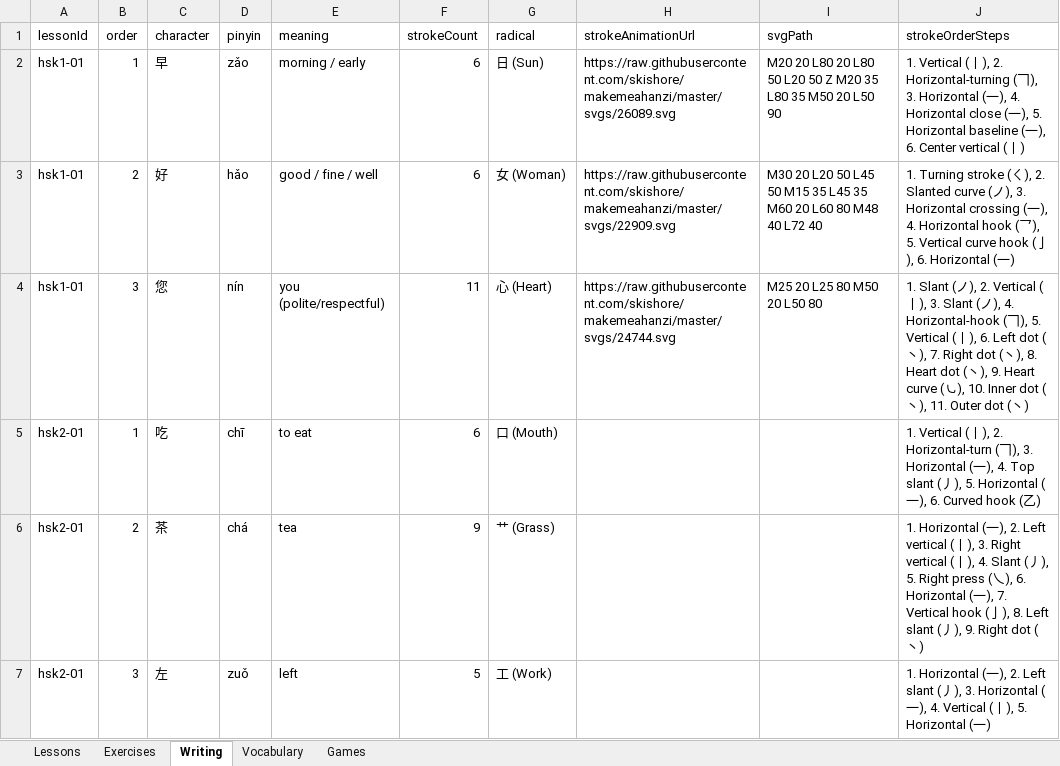
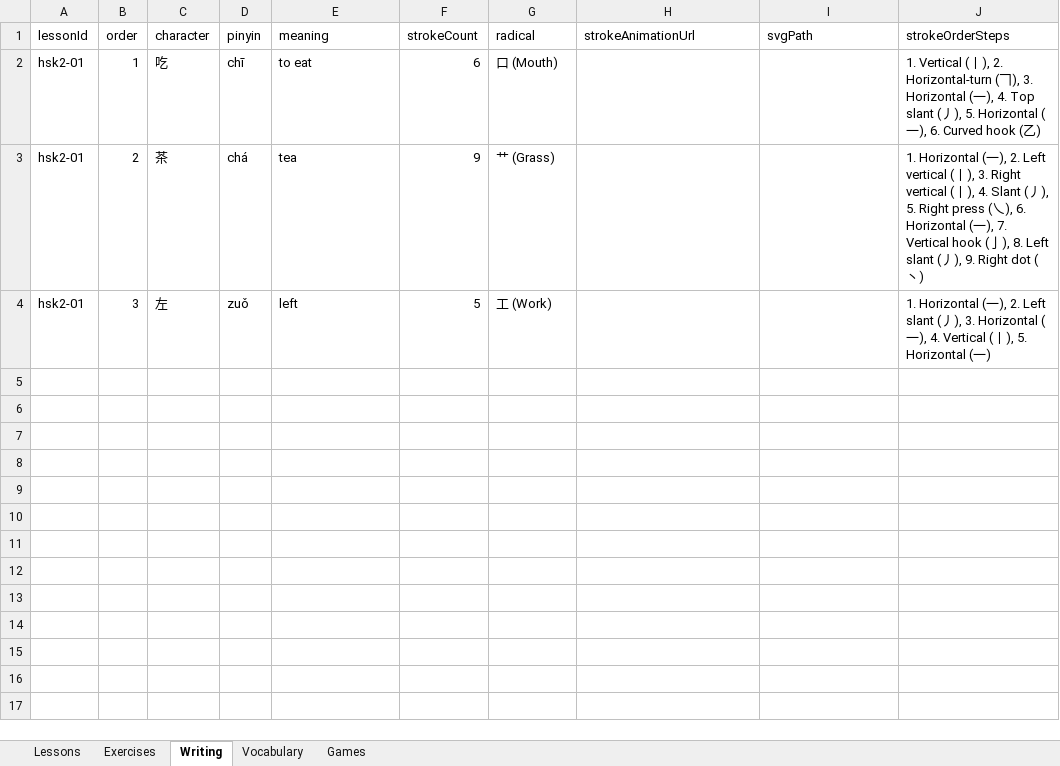
Before and after one commit to suyi-kyaw/edu-learning-hub, an Excel workbook: data/lessons.xlsx, sheet Writing, drawn as a sheet; values as stored, in another font and other column widths than the file's, no borders; the diff names each change by its address in the sheet, - before the commit and + after, or states it on an @@ line.

```diff
--- a/data/lessons.xlsx (sheet Writing)
+++ b/data/lessons.xlsx (sheet Writing)
-row 2: hsk1-01 | 1 | 早 | zǎo | morning / early | 6 | 日 (Sun) | https://raw.githubusercontent.com/skishore/makemeahanzi/master/svgs/26089.svg | M20 20 L80 20 L80 50 L20 50 Z M20 35 L80 35 M50 20 L50 90 | 1. Vertical (丨), 2. Horizontal-turning (𠃍), 3. Horizontal (一), 4. Horizontal close (一), 5. Horizontal baseline (一), 6. Center vertical (丨)
-row 3: hsk1-01 | 2 | 好 | hǎo | good / fine / well | 6 | 女 (Woman) | https://raw.githubusercontent.com/skishore/makemeahanzi/master/svgs/22909.svg | M30 20 L20 50 L45 50 M15 35 L45 35 M60 20 L60 80 M48 40 L72 40 | 1. Turning stroke (ㄑ), 2. Slanted curve (ノ), 3. Horizontal crossing (一), 4. Horizontal hook (乛), 5. Vertical curve hook (亅), 6. Horizontal (一)
-row 4: hsk1-01 | 3 | 您 | nín | you (polite/respectful) | 11 | 心 (Heart) | https://raw.githubusercontent.com/skishore/makemeahanzi/master/svgs/24744.svg | M25 20 L25 80 M50 20 L50 80 | 1. Slant (ノ), 2. Vertical (丨), 3. Slant (ノ), 4. Horizontal-hook (𠃍), 5. Vertical (丨), 6. Left dot (丶), 7. Right dot (丶), 8. Heart dot (丶), 9. Heart curve (㇃), 10. Inner dot (丶), 11. Outer dot (丶)
```
Also changed, not shown: sheet Exercises, sheet Vocabulary, sheet Lessons, 10 other files.
